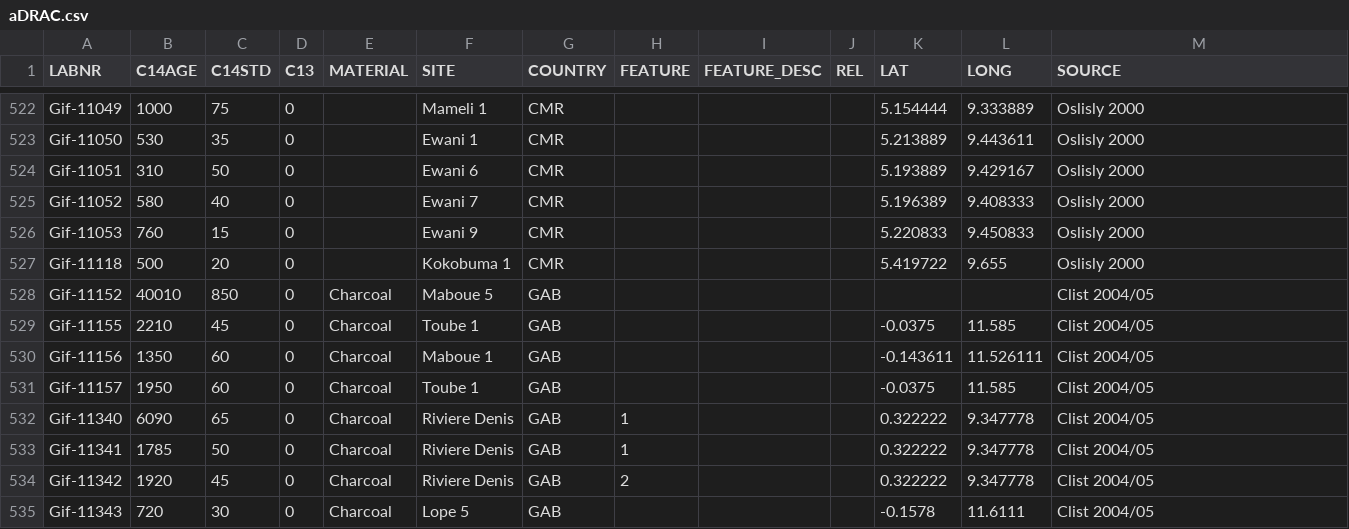
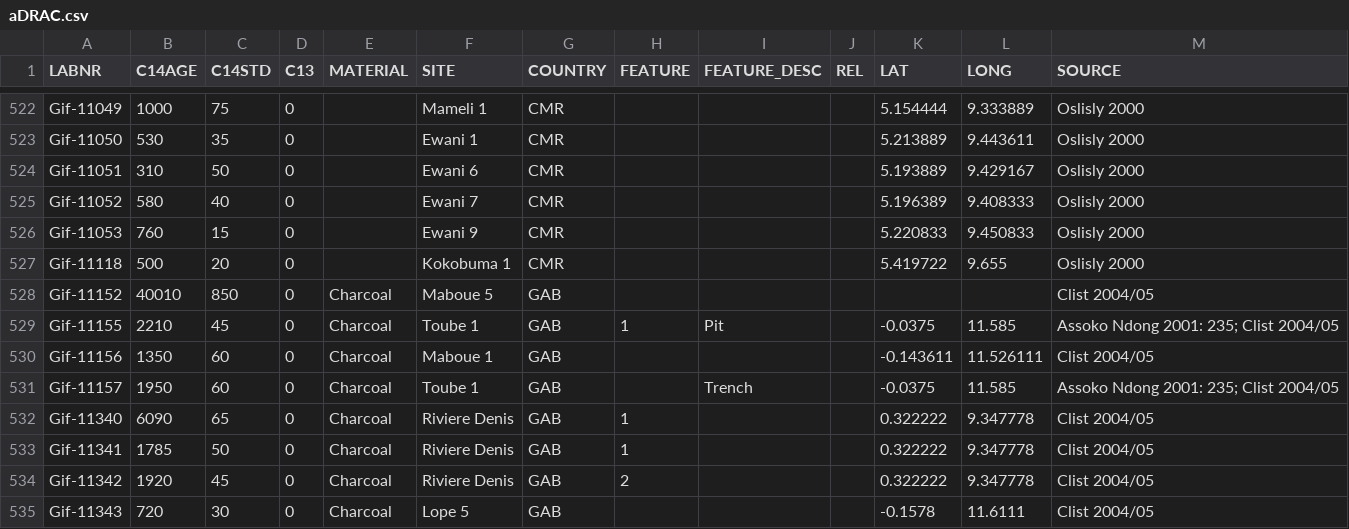
Before and after one commit to dirkseidensticker/aDRAC, a CSV file: data/aDRAC.csv, drawn as a sheet; only a part is shown, gaps mark what is left out.

Commit message:
added details concerning Toubé 1

```diff
--- a/data/aDRAC.csv
+++ b/data/aDRAC.csv
@@ -528,5 +528,5 @@ Gif-11118,500,20,0,,Kokobuma 1,CMR,,,,5.419722,9.655,Oslisly 2000
 Gif-11152,40010,850,0,Charcoal,Maboue 5,GAB,,,,,,Clist 2004/05
-Gif-11155,2210,45,0,Charcoal,Toube 1,GAB,,,,-0.0375,11.585,Clist 2004/05
+Gif-11155,2210,45,0,Charcoal,Toube 1,GAB,1,Pit,,-0.0375,11.585,Assoko Ndong 2001: 235; Clist 2004/05
 Gif-11156,1350,60,0,Charcoal,Maboue 1,GAB,,,,-0.143611,11.526111,Clist 2004/05
-Gif-11157,1950,60,0,Charcoal,Toube 1,GAB,,,,-0.0375,11.585,Clist 2004/05
+Gif-11157,1950,60,0,Charcoal,Toube 1,GAB,,Trench,,-0.0375,11.585,Assoko Ndong 2001: 235; Clist 2004/05
 Gif-11340,6090,65,0,Charcoal,Riviere Denis,GAB,1,,,0.322222,9.347778,Clist 2004/05
```
